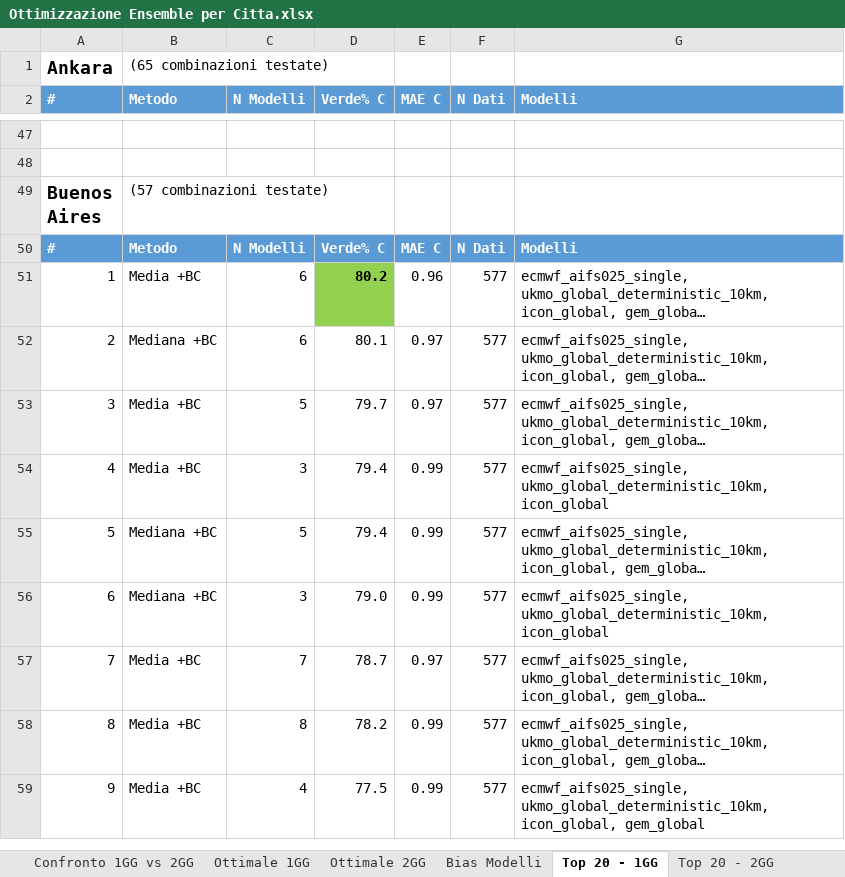
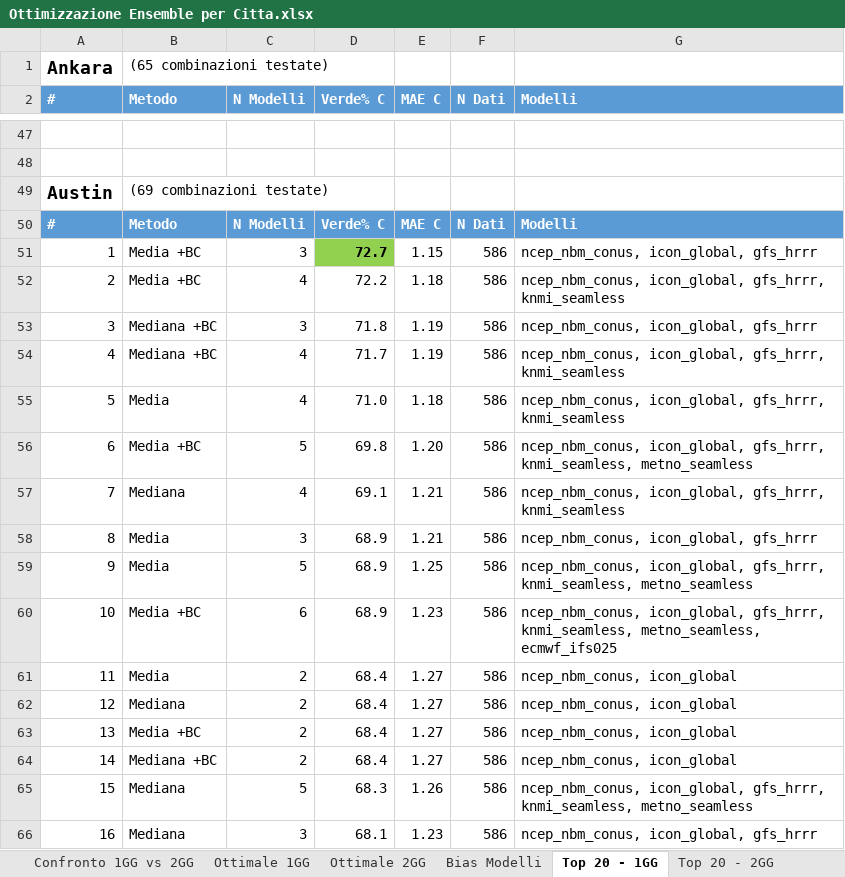
Before and after one commit to Shamash00/Weather-trading-1.0, an Excel workbook: Ottimizzazione Ensemble per Citta.xlsx, sheet Top 20 - 1GG, drawn as a sheet; only a part is shown, gaps mark what is left out; the shorter side is filled out with more unchanged rows; long unchanged cells end in …; values as stored, in another font and other column widths than the file's, no borders; the diff covers the shown part only; the diff names each change by its address in the sheet, - before the commit and + after, or states it on an @@ line.

```diff
--- a/Ottimizzazione Ensemble per Citta.xlsx (sheet Top 20 - 1GG)
+++ b/Ottimizzazione Ensemble per Citta.xlsx (sheet Top 20 - 1GG)
+row 49: Austin | (69 combinazioni testate)
+row 50: # | Metodo | N Modelli | Verde% C | MAE C | N Dati | Modelli
+row 51: 1 | Media +BC | 3 | 72.7 | 1.15 | 586 | ncep_nbm_conus, icon_global, gfs_hrrr
+row 52: 2 | Media +BC | 4 | 72.2 | 1.18 | 586 | ncep_nbm_conus, icon_global, gfs_hrrr, knmi_seamless
+row 53: 3 | Mediana +BC | 3 | 71.8 | 1.19 | 586 | ncep_nbm_conus, icon_global, gfs_hrrr
+row 54: 4 | Mediana +BC | 4 | 71.7 | 1.19 | 586 | ncep_nbm_conus, icon_global, gfs_hrrr, knmi_seamless
+row 55: 5 | Media | 4 | 71.0 | 1.18 | 586 | ncep_nbm_conus, icon_global, gfs_hrrr, knmi_seamless
+row 56: 6 | Media +BC | 5 | 69.8 | 1.20 | 586 | ncep_nbm_conus, icon_global, gfs_hrrr, knmi_seamless, metno_seamless
+row 57: 7 | Mediana | 4 | 69.1 | 1.21 | 586 | ncep_nbm_conus, icon_global, gfs_hrrr, knmi_seamless
+row 58: 8 | Media | 3 | 68.9 | 1.21 | 586 | ncep_nbm_conus, icon_global, gfs_hrrr
+row 59: 9 | Media | 5 | 68.9 | 1.25 | 586 | ncep_nbm_conus, icon_global, gfs_hrrr, knmi_seamless, metno_seamless
+row 60: 10 | Media +BC | 6 | 68.9 | 1.23 | 586 | ncep_nbm_conus, icon_global, gfs_hrrr, knmi_seamless, metno_seamless, ecmwf_ifs025
+row 61: 11 | Media | 2 | 68.4 | 1.27 | 586 | ncep_nbm_conus, icon_global
+row 62: 12 | Mediana | 2 | 68.4 | 1.27 | 586 | ncep_nbm_conus, icon_global
+row 63: 13 | Media +BC | 2 | 68.4 | 1.27 | 586 | ncep_nbm_conus, icon_global
+row 64: 14 | Mediana +BC | 2 | 68.4 | 1.27 | 586 | ncep_nbm_conus, icon_global
+row 65: 15 | Mediana | 5 | 68.3 | 1.26 | 586 | ncep_nbm_conus, icon_global, gfs_hrrr, knmi_seamless, metno_seamless
+row 66: 16 | Mediana | 3 | 68.1 | 1.23 | 586 | ncep_nbm_conus, icon_global, gfs_hrrr
```
Also changed, not shown: 198 added rows elsewhere in this sheet, sheet Bias Modelli, sheet Top 20 - 2GG, sheet Confronto 1GG vs 2GG, sheet Ottimale 1GG, sheet Ottimale 2GG, Ottimizzazione Ensemble Stagioni.xlsx, 1 other file.
